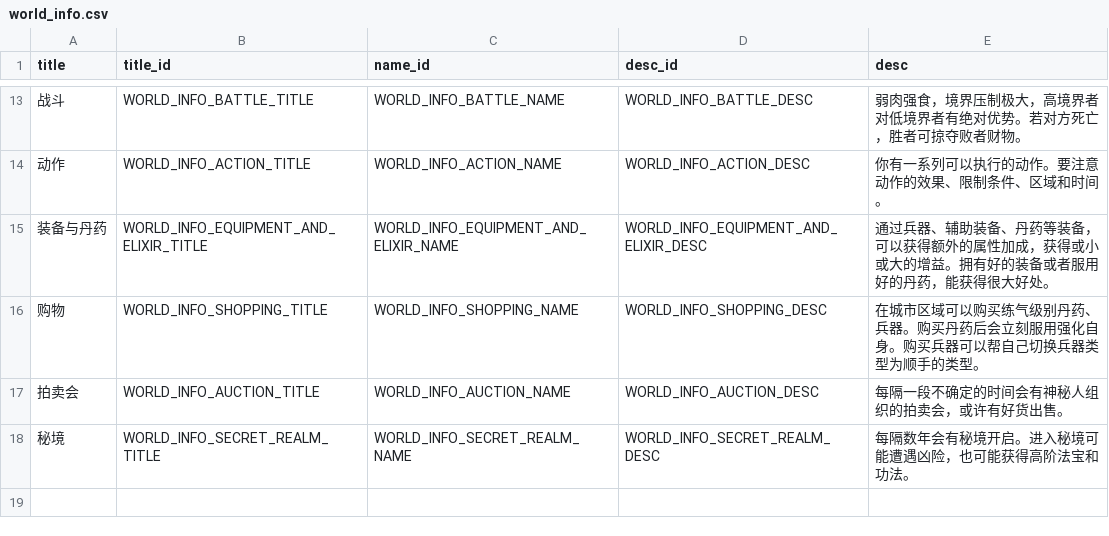
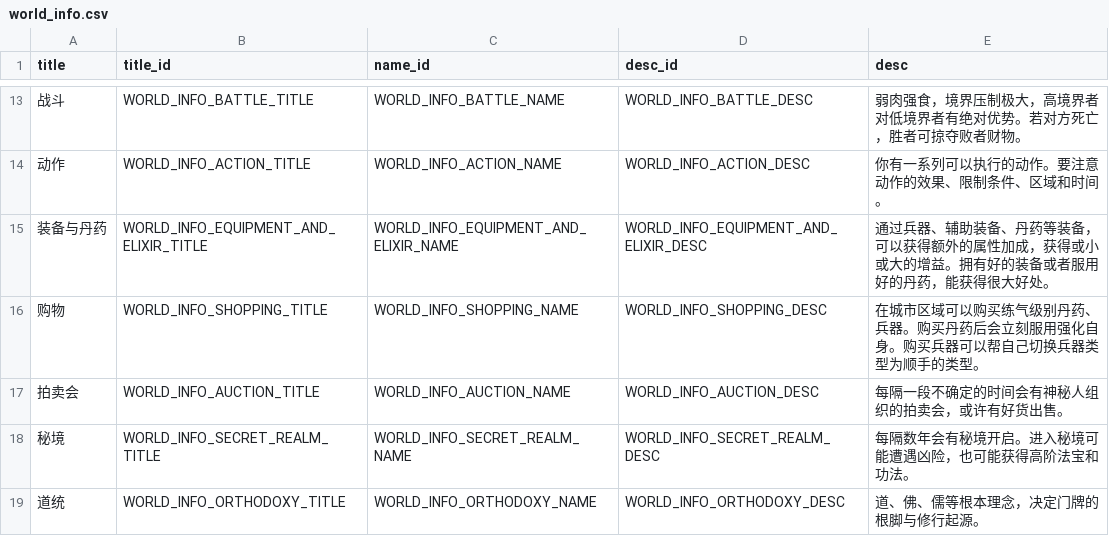
Before and after one commit to 4thfever/cultivation-world-simulator, a CSV file: static/game_configs/world_info.csv, drawn as a sheet; only a part is shown, gaps mark what is left out; the diff names each change by its address in the sheet, - before the commit and + after, or states it on an @@ line.

```diff
--- a/static/game_configs/world_info.csv
+++ b/static/game_configs/world_info.csv
+row 19: 道统 | WORLD_INFO_ORTHODOXY_TITLE | WORLD_INFO_ORTHODOXY_NAME | WORLD_INFO_ORTHODOXY_DESC | 道、佛、儒等根本理念，决定门牌的根脚与修行起源。
```
Also changed, not shown: static/game_configs/technique.csv, 23 other files.
